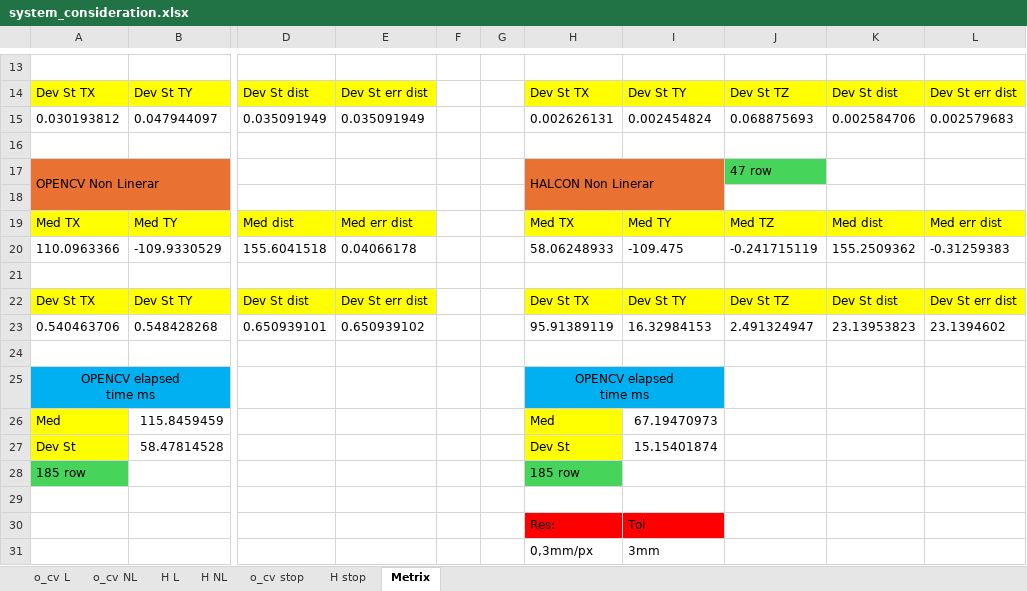
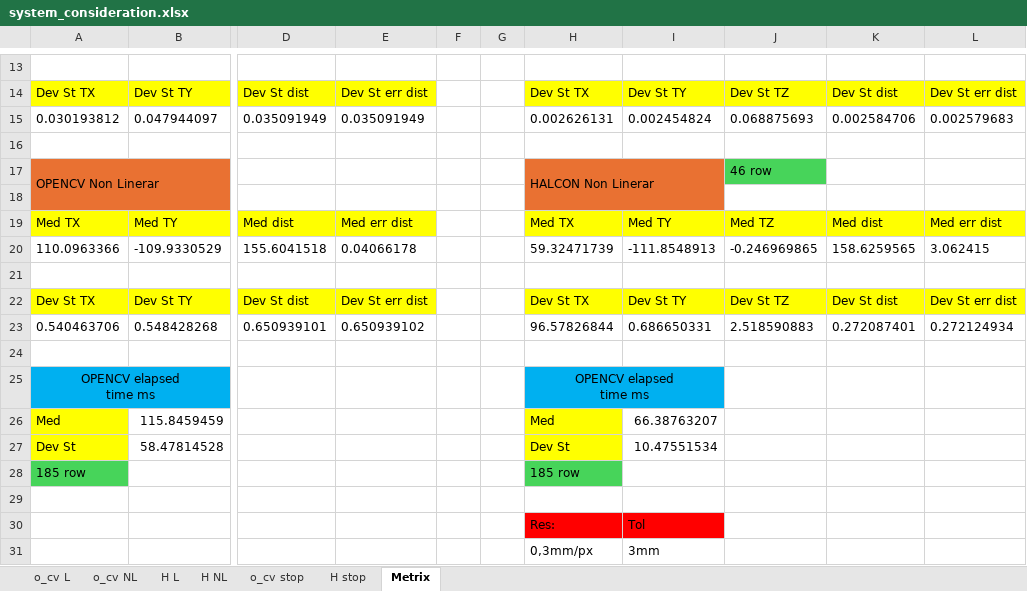
Before and after one commit to banksAcc/Halcon_Charuco_comparison, an Excel workbook: output/system_consideration.xlsx, sheet Metrix, drawn as a sheet; only a part is shown, gaps mark what is left out; values as stored, in another font and other column widths than the file's, no borders; the diff names each change by its address in the sheet, - before the commit and + after, or states it on an @@ line.

```diff
--- a/output/system_consideration.xlsx (sheet Metrix)
+++ b/output/system_consideration.xlsx (sheet Metrix)
-J17: 47 row
+J17: 46 row
-H20: 58.06248933
+H20: 59.32471739
-I20: -109.475
+I20: -111.8548913
-J20: -0.241715119
+J20: -0.246969865
-K20: 155.2509362
+K20: 158.6259565
-L20: -0.31259383
+L20: 3.062415
-H23: 95.91389119
+H23: 96.57826844
-I23: 16.32984153
+I23: 0.686650331
-J23: 2.491324947
+J23: 2.518590883
-K23: 23.13953823
+K23: 0.272087401
-L23: 23.1394602
+L23: 0.272124934
-I26: 67.19470973
+I26: 66.38763207
-I27: 15.15401874
+I27: 10.47551534
```
Also changed, not shown: sheet H NL, 3 other files.
